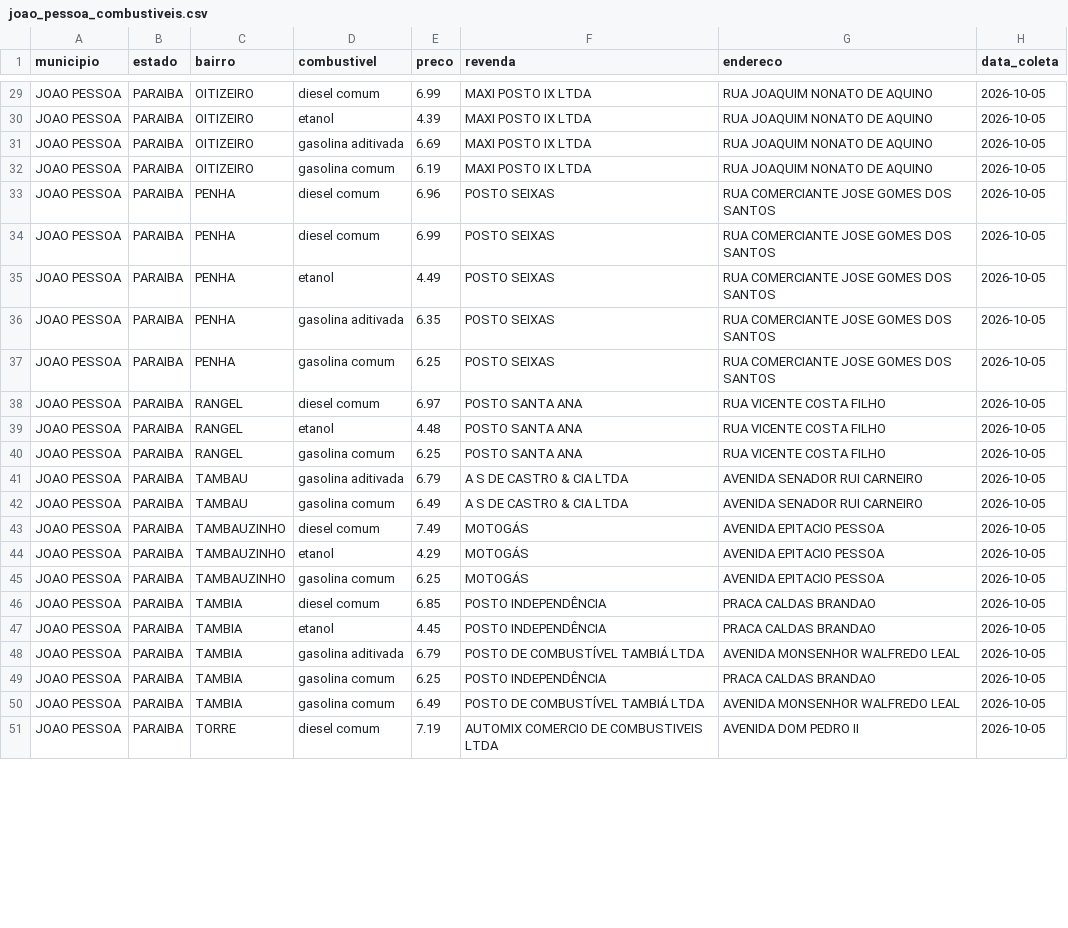
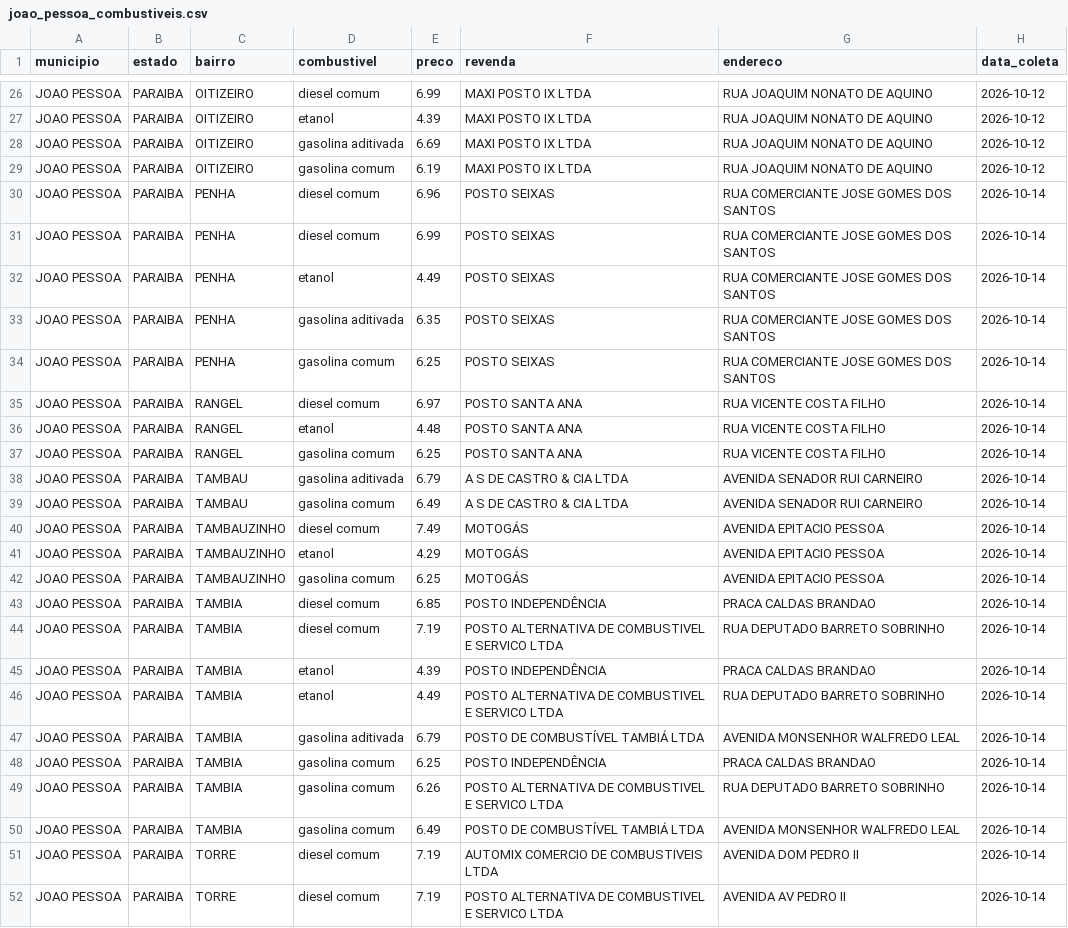
Before and after one commit to guibsonblg/gasolinajp, a CSV file: data/processed/joao_pessoa_combustiveis.csv, drawn as a sheet; only a part is shown, gaps mark what is left out; addresses are those after the commit; the diff covers the shown part only; the diff names each change by its address in the sheet, - before the commit and + after, or states it on an @@ line.

```diff
--- a/data/processed/joao_pessoa_combustiveis.csv
+++ b/data/processed/joao_pessoa_combustiveis.csv
-H26:H29 (data_coleta): 2026-10-05
+H26:H29 (data_coleta): 2026-10-12
-H30:H43 (data_coleta): 2026-10-05
+H30:H43 (data_coleta): 2026-10-14
+row 44: JOAO PESSOA | PARAIBA | TAMBIA | diesel comum | 7.19 | POSTO ALTERNATIVA DE COMBUSTIVEL E SERVICO LTDA | RUA DEPUTADO BARRETO SOBRINHO | 2026-10-14
-E45 (preco): 4.45
+E45 (preco): 4.39
-H45 (data_coleta): 2026-10-05
+H45 (data_coleta): 2026-10-14
+row 46: JOAO PESSOA | PARAIBA | TAMBIA | etanol | 4.49 | POSTO ALTERNATIVA DE COMBUSTIVEL E SERVICO LTDA | RUA DEPUTADO BARRETO SOBRINHO | 2026-10-14
-H47:H48 (data_coleta): 2026-10-05
+H47:H48 (data_coleta): 2026-10-14
+row 49: JOAO PESSOA | PARAIBA | TAMBIA | gasolina comum | 6.26 | POSTO ALTERNATIVA DE COMBUSTIVEL E SERVICO LTDA | RUA DEPUTADO BARRETO SOBRINHO | 2026-10-14
-H50:H51 (data_coleta): 2026-10-05
+H50:H51 (data_coleta): 2026-10-14
+row 52: JOAO PESSOA | PARAIBA | TORRE | diesel comum | 7.19 | POSTO ALTERNATIVA DE COMBUSTIVEL E SERVICO LTDA | AVENIDA AV PEDRO II | 2026-10-14
```
Also changed, not shown: 1 added row, 4 removed rows and 61 edited cells elsewhere in this file, 1 other file.
